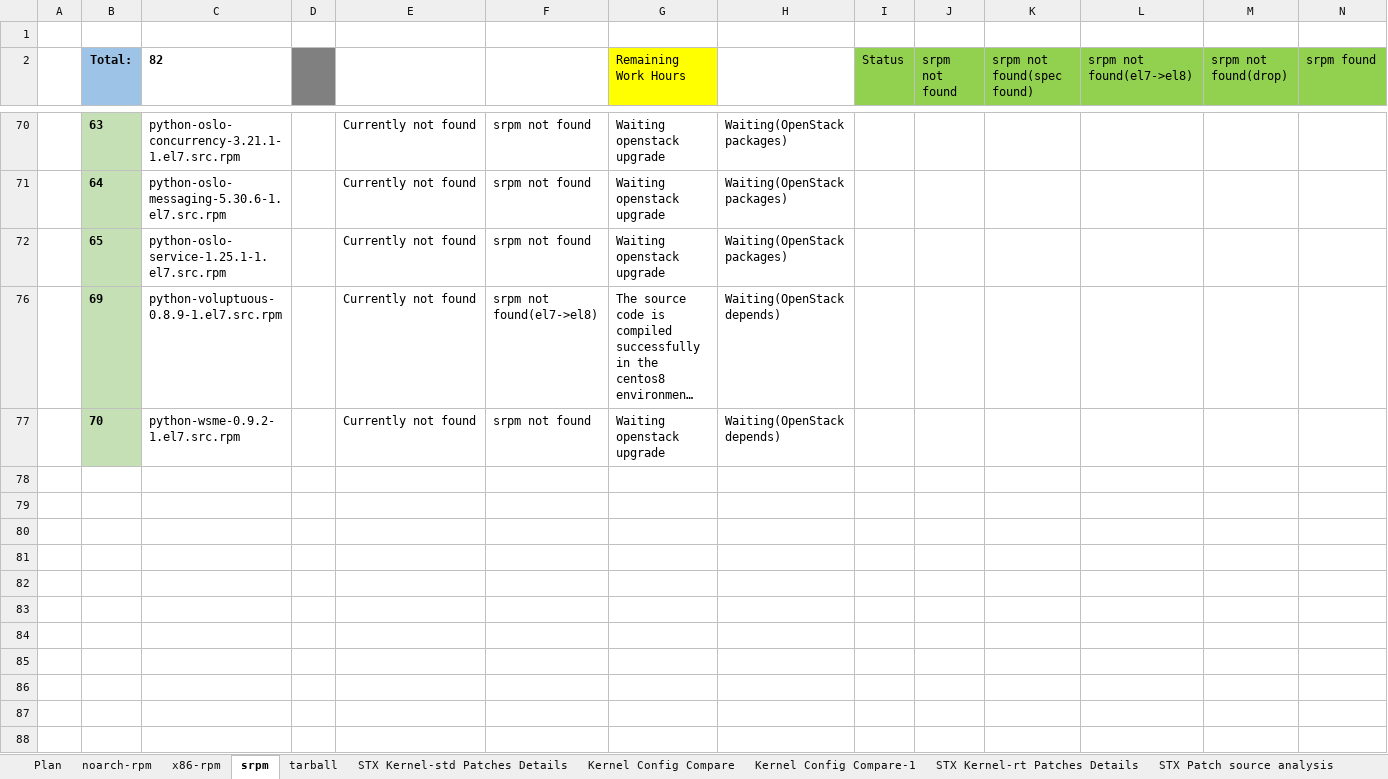
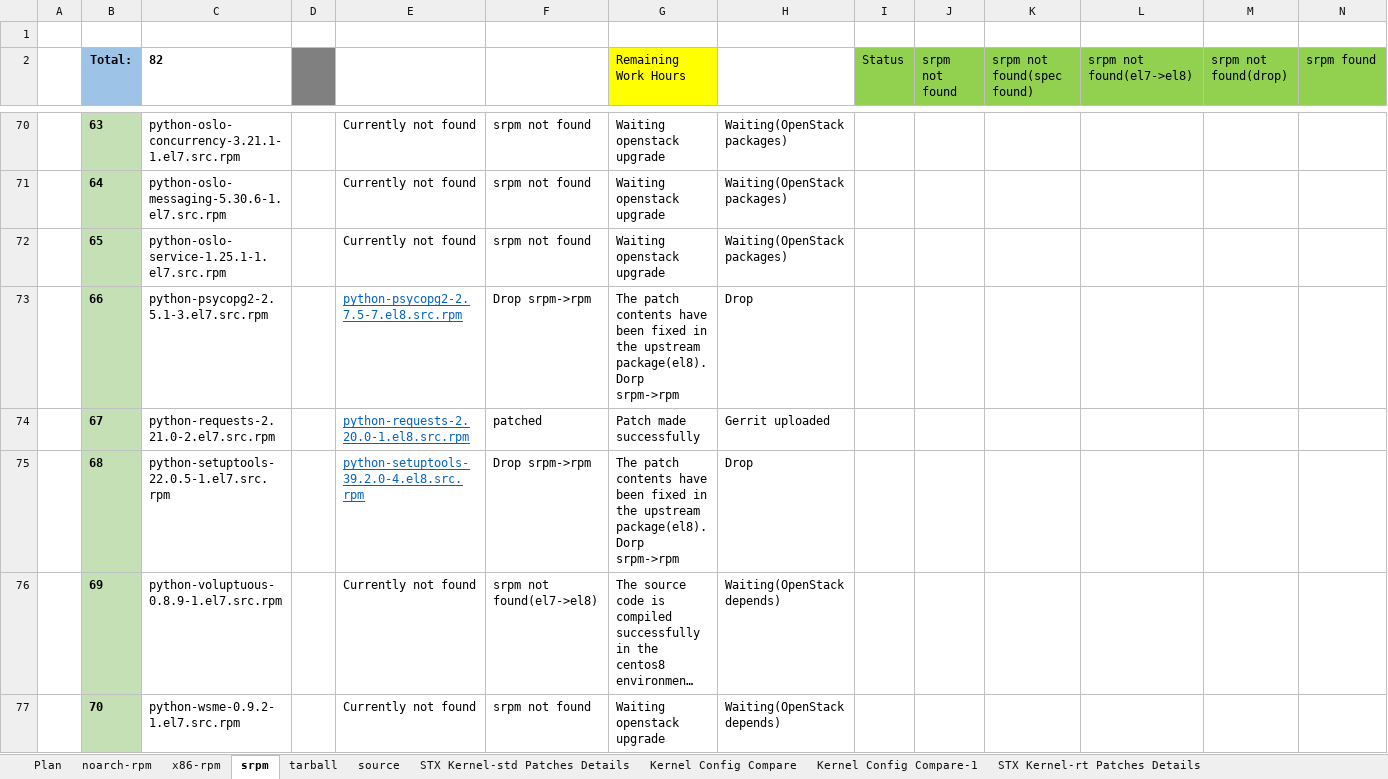
Before and after one commit to StarlingX-Neusoft/Centos8, an Excel workbook: Kernel_Upgrade_to_4.18-CentOS8_Analysis.xlsx, sheet srpm, drawn as a sheet; only a part is shown, gaps mark what is left out; long unchanged cells end in …; values as stored, in another font and other column widths than the file's, no borders; conditional formats not drawn; rows hold the shown columns only; ↵ is a line break in a cell; the diff covers the shown part only; the diff names each change by its address in the sheet, - before the commit and + after, or states it on an @@ line.

Commit message:
update source status

```diff
--- a/Kernel_Upgrade_to_4.18-CentOS8_Analysis.xlsx (sheet srpm)
+++ b/Kernel_Upgrade_to_4.18-CentOS8_Analysis.xlsx (sheet srpm)
+sheet tab: source
@@ row 73 unhidden:  | 66 | python-psycopg2-2.5.1-3.el7.src.rpm |  | python-psycopg2-2.7.5-7.el8.src.rpm | Drop srpm->rpm | The patch contents have been fixed in the upstream package(el8). ↵ Dorp srpm->rpm | Drop @@
@@ row 74 unhidden:  | 67 | python-requests-2.21.0-2.el7.src.rpm |  | python-requests-2.20.0-1.el8.src.rpm | patched | Patch made successfully | Gerrit uploaded @@
@@ row 75 unhidden:  | 68 | python-setuptools-22.0.5-1.el7.src.rpm |  | python-setuptools-39.2.0-4.el8.src.rpm | Drop srpm->rpm | The patch contents have been fixed in the upstream package(el8). ↵ Dorp srpm->rpm | Drop @@
```
Also changed, not shown: 2 added rows, 60 hidden or unhidden rows and merged cells elsewhere in this sheet.
